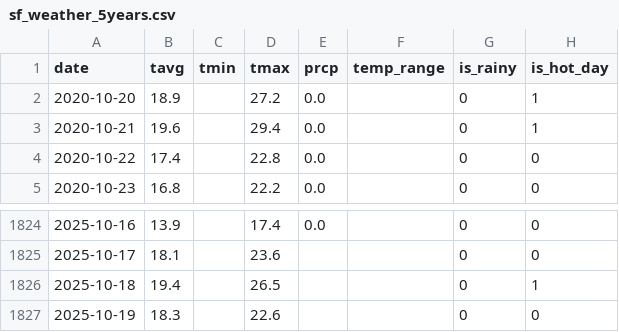
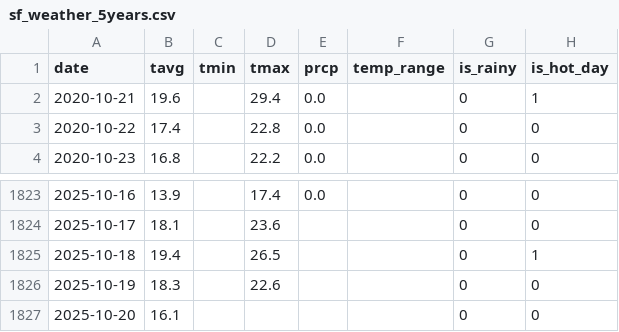
Before and after one commit to cem5113/suc_tahmin, a CSV file: crime_prediction_data/sf_weather_5years.csv, drawn as a sheet; only a part is shown, gaps mark what is left out.

```diff
--- a/crime_prediction_data/sf_weather_5years.csv
+++ b/crime_prediction_data/sf_weather_5years.csv
@@ -1,3 +1,2 @@
 date,tavg,tmin,tmax,prcp,temp_range,is_rainy,is_hot_day
-2020-10-20,18.9,,27.2,0.0,,0,1
 2020-10-21,19.6,,29.4,0.0,,0,1
@@ -1827 +1826,2 @@ date,tavg,tmin,tmax,prcp,temp_range,is_rainy,is_hot_day
 2025-10-19,18.3,,22.6,,,0,0
+2025-10-20,16.1,,,,,0,0
```
